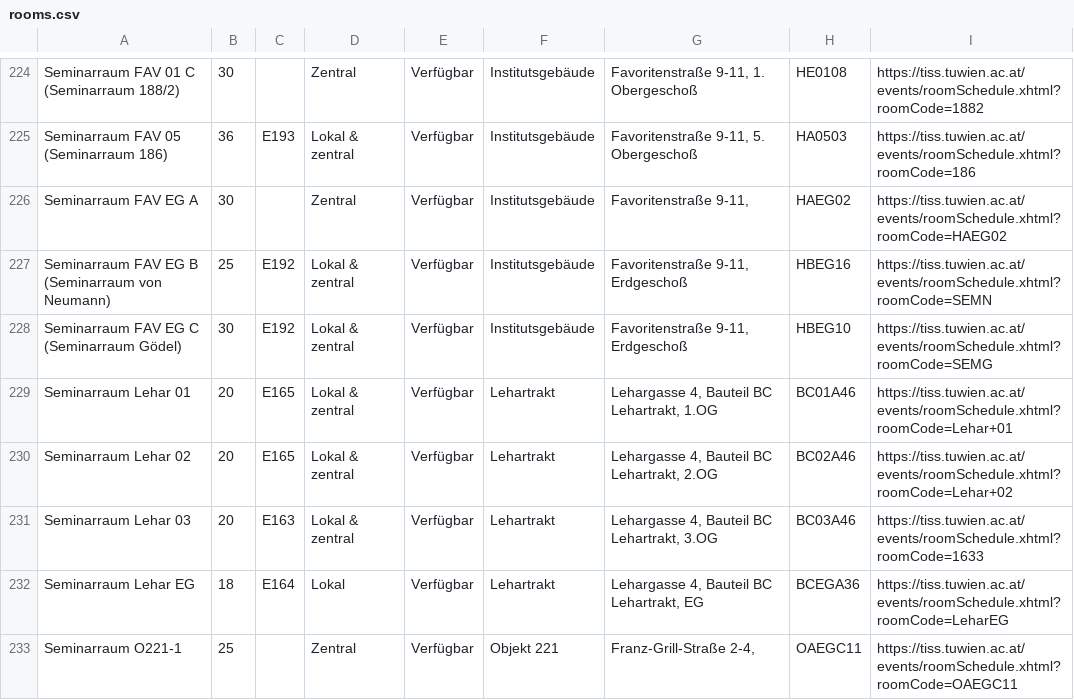
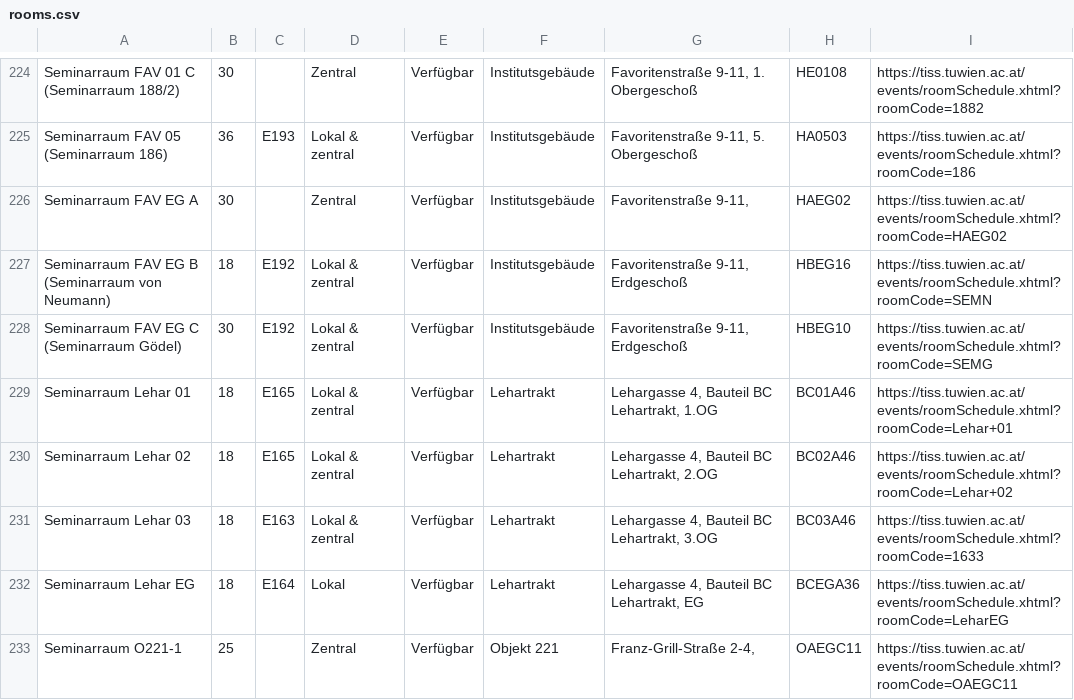
Before and after one commit to flofriday/better-tiss-calendar, a CSV file: app/resources/rooms.csv, drawn as a sheet; only a part is shown, gaps mark what is left out; the diff covers the shown part only.

Commit message:
Update rooms and generator script

```diff
--- a/app/resources/rooms.csv
+++ b/app/resources/rooms.csv
@@ -226,7 +226,7 @@ Seminarraum FAV 05 (Seminarraum 186),36,E193,Lokal & zentral,Verfügbar,Institut
 Seminarraum FAV EG A,30,,Zentral,Verfügbar,Institutsgebäude,"Favoritenstraße 9-11,",HAEG02,https://tiss.tuwien.ac.at/events/roomSchedule.xhtml?roomCode=HAEG02
-Seminarraum FAV EG B (Seminarraum von Neumann),25,E192,Lokal & zentral,Verfügbar,Institutsgebäude,"Favoritenstraße 9-11, Erdgeschoß",HBEG16,https://tiss.tuwien.ac.at/events/roomSchedule.xhtml?roomCode=SEMN
+Seminarraum FAV EG B (Seminarraum von Neumann),18,E192,Lokal & zentral,Verfügbar,Institutsgebäude,"Favoritenstraße 9-11, Erdgeschoß",HBEG16,https://tiss.tuwien.ac.at/events/roomSchedule.xhtml?roomCode=SEMN
 Seminarraum FAV EG C (Seminarraum Gödel),30,E192,Lokal & zentral,Verfügbar,Institutsgebäude,"Favoritenstraße 9-11, Erdgeschoß",HBEG10,https://tiss.tuwien.ac.at/events/roomSchedule.xhtml?roomCode=SEMG
-Seminarraum Lehar 01,20,E165,Lokal & zentral,Verfügbar,Lehartrakt,"Lehargasse 4, Bauteil BC Lehartrakt, 1.OG",BC01A46,https://tiss.tuwien.ac.at/events/roomSchedule.xhtml?roomCode=Lehar+01
-Seminarraum Lehar 02,20,E165,Lokal & zentral,Verfügbar,Lehartrakt,"Lehargasse 4, Bauteil BC Lehartrakt, 2.OG",BC02A46,https://tiss.tuwien.ac.at/events/roomSchedule.xhtml?roomCode=Lehar+02
-Seminarraum Lehar 03,20,E163,Lokal & zentral,Verfügbar,Lehartrakt,"Lehargasse 4, Bauteil BC Lehartrakt, 3.OG",BC03A46,https://tiss.tuwien.ac.at/events/roomSchedule.xhtml?roomCode=1633
+Seminarraum Lehar 01,18,E165,Lokal & zentral,Verfügbar,Lehartrakt,"Lehargasse 4, Bauteil BC Lehartrakt, 1.OG",BC01A46,https://tiss.tuwien.ac.at/events/roomSchedule.xhtml?roomCode=Lehar+01
+Seminarraum Lehar 02,18,E165,Lokal & zentral,Verfügbar,Lehartrakt,"Lehargasse 4, Bauteil BC Lehartrakt, 2.OG",BC02A46,https://tiss.tuwien.ac.at/events/roomSchedule.xhtml?roomCode=Lehar+02
+Seminarraum Lehar 03,18,E163,Lokal & zentral,Verfügbar,Lehartrakt,"Lehargasse 4, Bauteil BC Lehartrakt, 3.OG",BC03A46,https://tiss.tuwien.ac.at/events/roomSchedule.xhtml?roomCode=1633
 Seminarraum Lehar EG,18,E164,Lokal,Verfügbar,Lehartrakt,"Lehargasse 4, Bauteil BC Lehartrakt, EG",BCEGA36,https://tiss.tuwien.ac.at/events/roomSchedule.xhtml?roomCode=LeharEG
```
Also changed, not shown: 10 edited cells elsewhere in this file, 2 other files.
